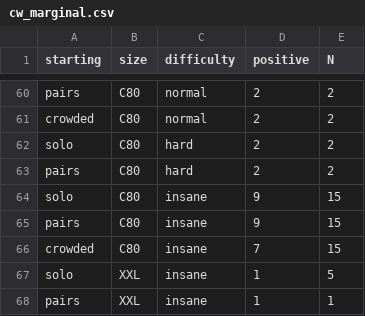
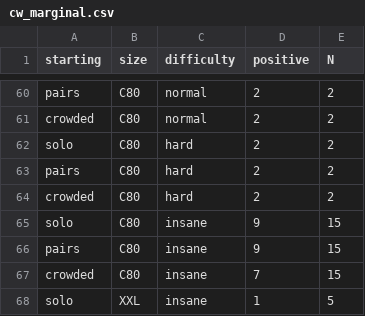
Before and after one commit to djarratt/cell-wars, a CSV file: cw_marginal.csv, drawn as a sheet; only a part is shown, gaps mark what is left out; the shorter side is filled out with more unchanged rows.

```diff
--- a/cw_marginal.csv
+++ b/cw_marginal.csv
@@ -63,2 +63,3 @@ solo,C80,hard,2,2
 pairs,C80,hard,2,2
+crowded,C80,hard,2,2
 solo,C80,insane,9,15
```
Also changed, not shown: 3 other files.
